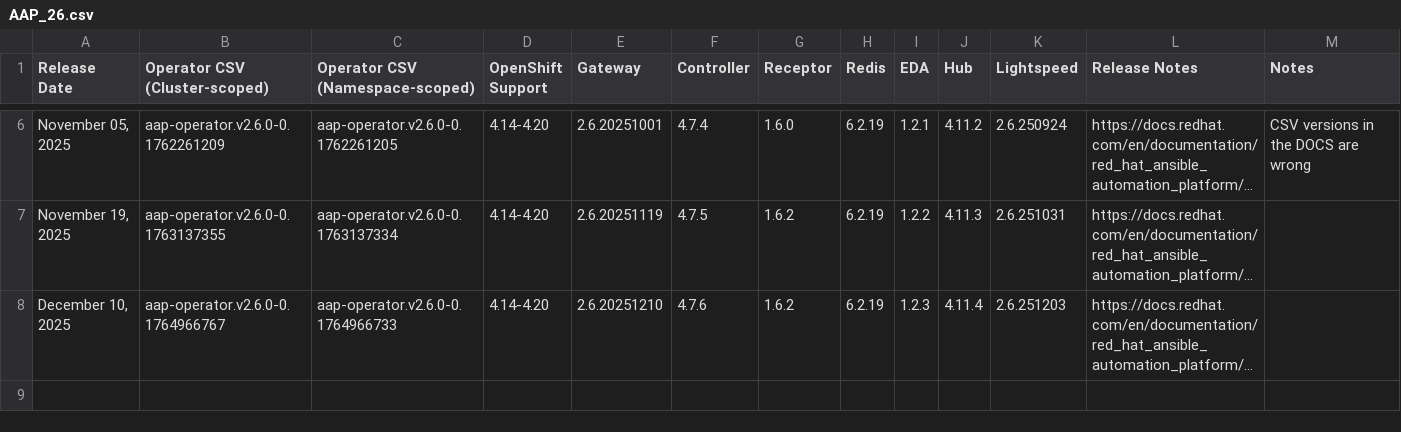
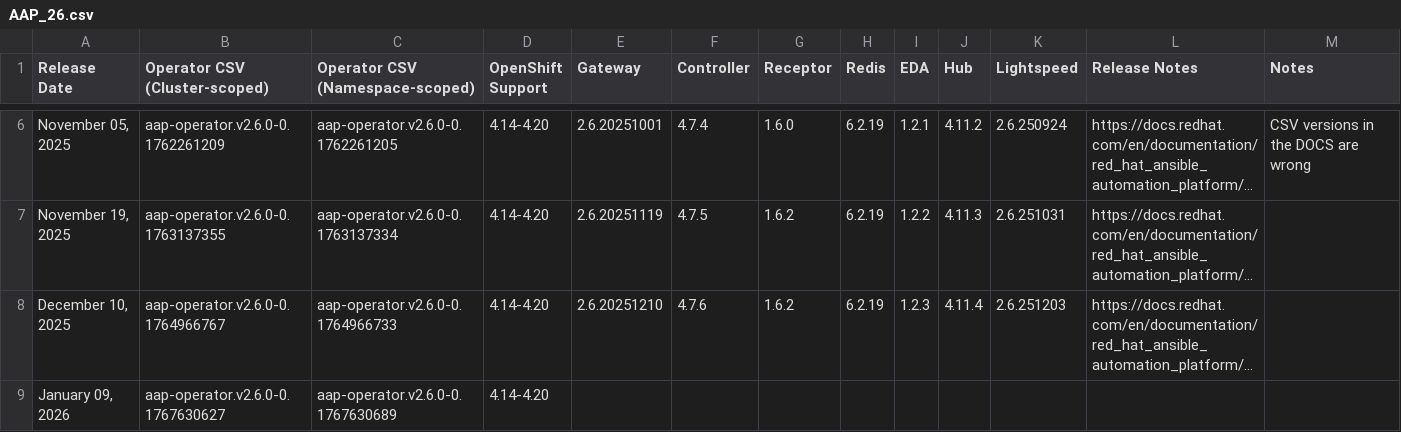
Before and after one commit to CastawayEGR/aap-openshift-compatibility-matrix, a CSV file: data/AAP_26.csv, drawn as a sheet; only a part is shown, gaps mark what is left out; long unchanged cells end in …; the diff names each change by its address in the sheet, - before the commit and + after, or states it on an @@ line.

```diff
--- a/data/AAP_26.csv
+++ b/data/AAP_26.csv
+row 9: January 09, 2026 | aap-operator.v2.6.0-0.1767630627 | aap-operator.v2.6.0-0.1767630689 | 4.14-4.20
```
Also changed, not shown: data/AAP_24.csv, data/AAP_25.csv.
